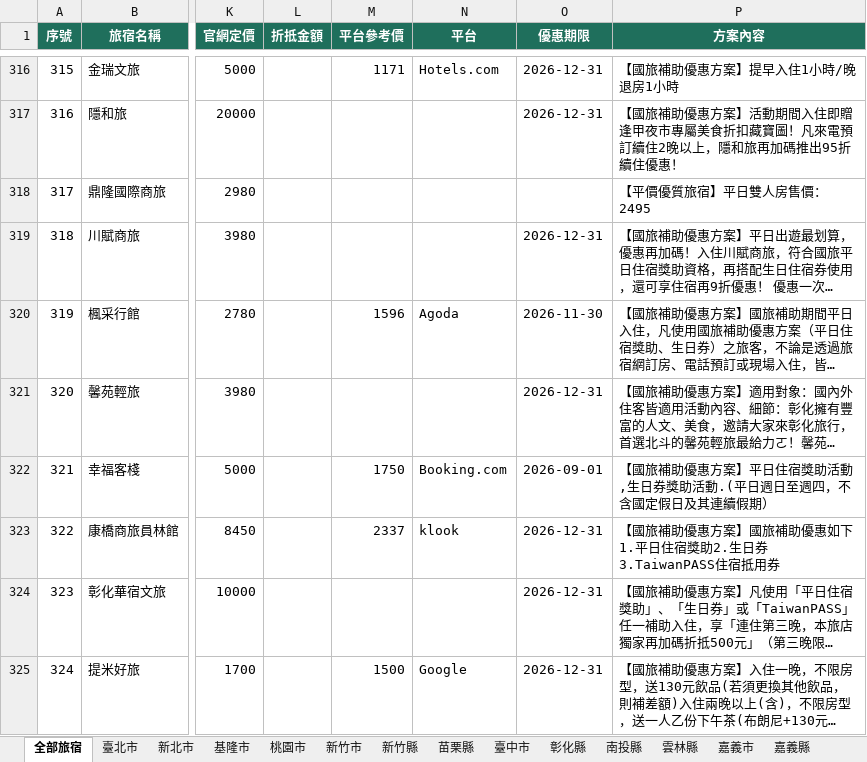
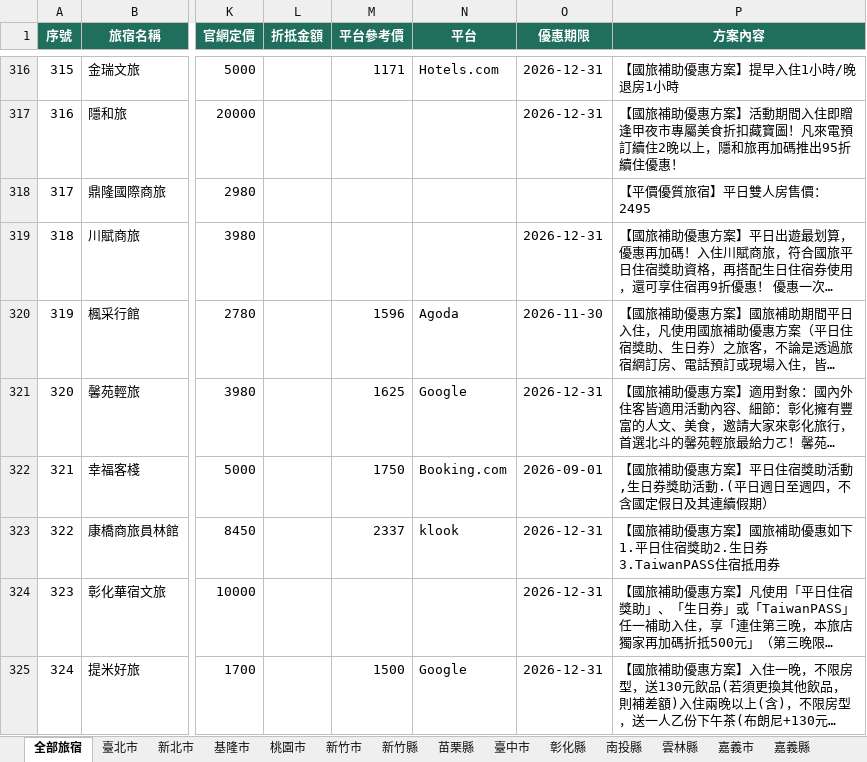
Before and after one commit to sky919247us/taiwan-stay-deals, an Excel workbook: public/data/downloads/taiwan-stay-deals.xlsx, sheet 全部旅宿, drawn as a sheet; only a part is shown, gaps mark what is left out; long unchanged cells end in …; values as stored, in another font and other column widths than the file's, no borders; the diff covers the shown part only; the diff names each change by its address in the sheet, - before the commit and + after, or states it on an @@ line.

```diff
--- a/public/data/downloads/taiwan-stay-deals.xlsx (sheet 全部旅宿)
+++ b/public/data/downloads/taiwan-stay-deals.xlsx (sheet 全部旅宿)
-M321 (平台參考價): (empty)
+M321 (平台參考價): 1625
-N321 (平台): (empty)
+N321 (平台): Google
```
Also changed, not shown: 74 edited cells elsewhere in this sheet, sheet 臺南市, sheet 花蓮縣, sheet 屏東縣, sheet 臺東縣, sheet 南投縣, sheet 宜蘭縣, 7 more sheets, 7 other files.
